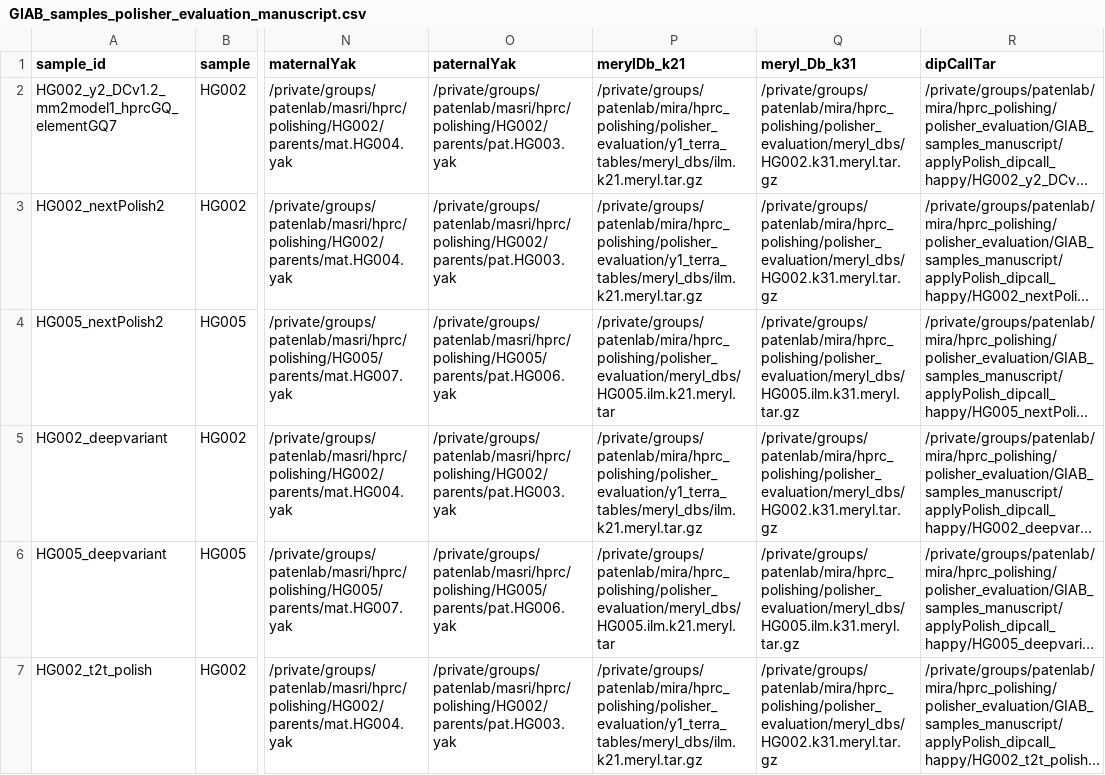
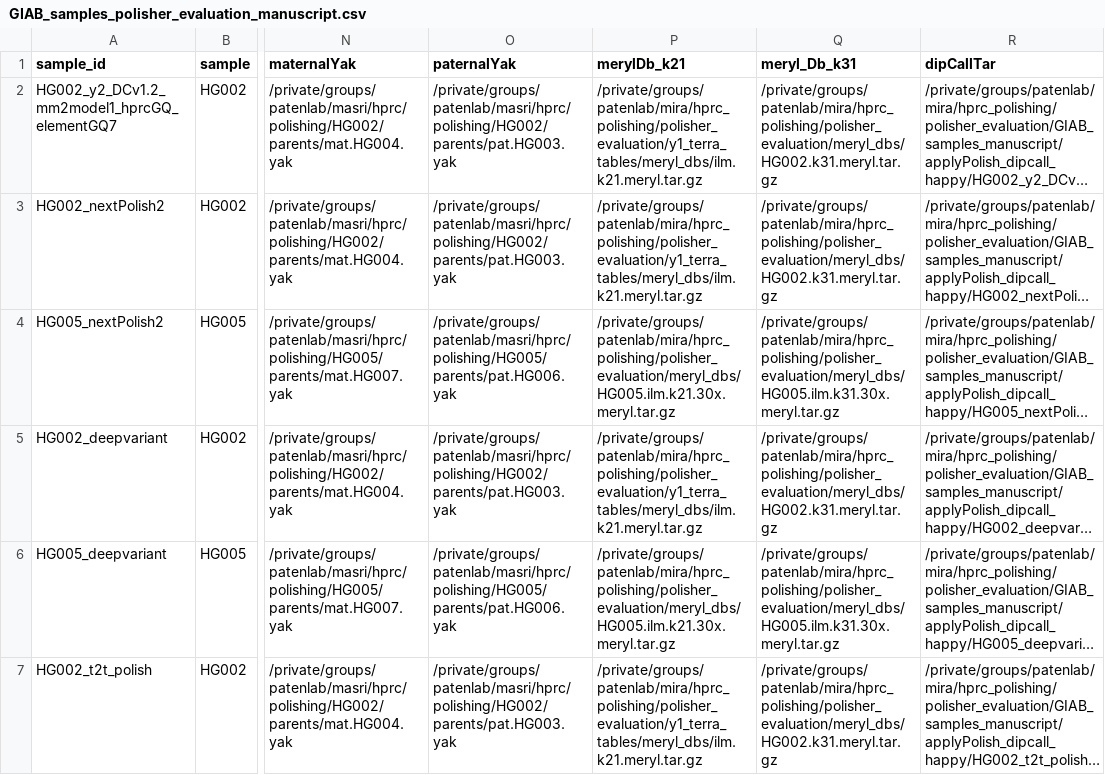
Before and after one commit to miramastoras/phoenix_batch_submissions, a CSV file: polishing/applyPolish_dipcall_happy/GIAB_samples_manuscript/GIAB_samples_polisher_evaluation_manuscript.csv, drawn as a sheet; only a part is shown, gaps mark what is left out; long unchanged cells end in …; the diff covers the shown part only; the diff names each change by its address in the sheet, - before the commit and + after, or states it on an @@ line.

```diff
--- a/polishing/applyPolish_dipcall_happy/GIAB_samples_manuscript/GIAB_samples_polisher_evaluation_manuscript.csv
+++ b/polishing/applyPolish_dipcall_happy/GIAB_samples_manuscript/GIAB_samples_polisher_evaluation_manuscript.csv
-P4 (merylDb_k21): /private/groups/patenlab/mira/hprc_polishing/polisher_evaluation/meryl_dbs/HG005.ilm.k21.meryl.tar
+P4 (merylDb_k21): /private/groups/patenlab/mira/hprc_polishing/polisher_evaluation/meryl_dbs/HG005.ilm.k21.30x.meryl.tar.gz
-Q4 (meryl_Db_k31): /private/groups/patenlab/mira/hprc_polishing/polisher_evaluation/meryl_dbs/HG005.ilm.k31.meryl.tar.gz
+Q4 (meryl_Db_k31): /private/groups/patenlab/mira/hprc_polishing/polisher_evaluation/meryl_dbs/HG005.ilm.k31.30x.meryl.tar.gz
-P6 (merylDb_k21): /private/groups/patenlab/mira/hprc_polishing/polisher_evaluation/meryl_dbs/HG005.ilm.k21.meryl.tar
+P6 (merylDb_k21): /private/groups/patenlab/mira/hprc_polishing/polisher_evaluation/meryl_dbs/HG005.ilm.k21.30x.meryl.tar.gz
-Q6 (meryl_Db_k31): /private/groups/patenlab/mira/hprc_polishing/polisher_evaluation/meryl_dbs/HG005.ilm.k31.meryl.tar.gz
+Q6 (meryl_Db_k31): /private/groups/patenlab/mira/hprc_polishing/polisher_evaluation/meryl_dbs/HG005.ilm.k31.30x.meryl.tar.gz
```
Also changed, not shown: 13 edited cells elsewhere in this file, 2 other files.
